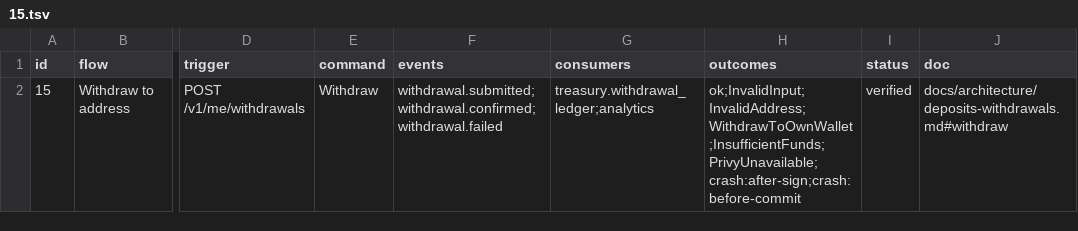
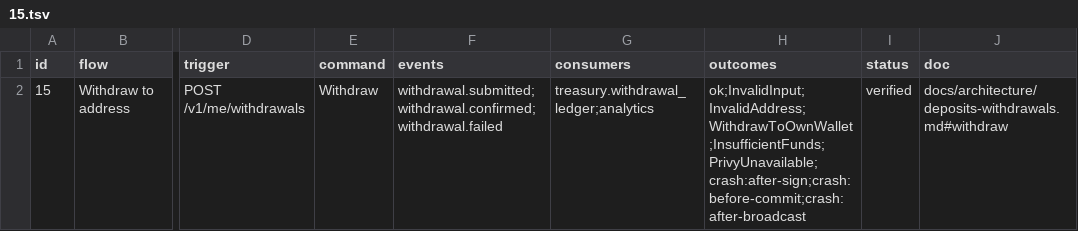
Before and after one commit to Munyon-Canyon/monaco, a TSV file: packages/flows/backend/15.tsv, drawn as a sheet; only a part is shown, gaps mark what is left out; the diff names each change by its address in the sheet, - before the commit and + after, or states it on an @@ line.

```diff
--- a/packages/flows/backend/15.tsv
+++ b/packages/flows/backend/15.tsv
-H2 (outcomes): ok;InvalidInput;InvalidAddress;WithdrawToOwnWallet;InsufficientFunds;PrivyUnavailable;crash:after-sign;crash:before-commit
+H2 (outcomes): ok;InvalidInput;InvalidAddress;WithdrawToOwnWallet;InsufficientFunds;PrivyUnavailable;crash:after-sign;crash:before-commit;crash:after-broadcast
```
Also changed, not shown: packages/flows/backend/07.tsv, 32 other files.
